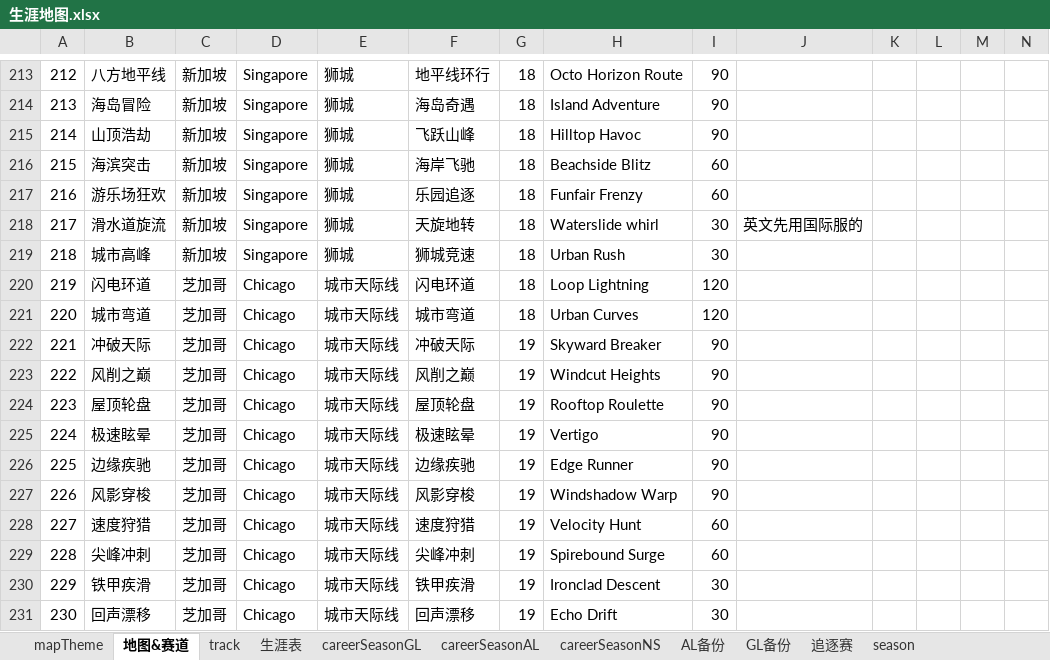
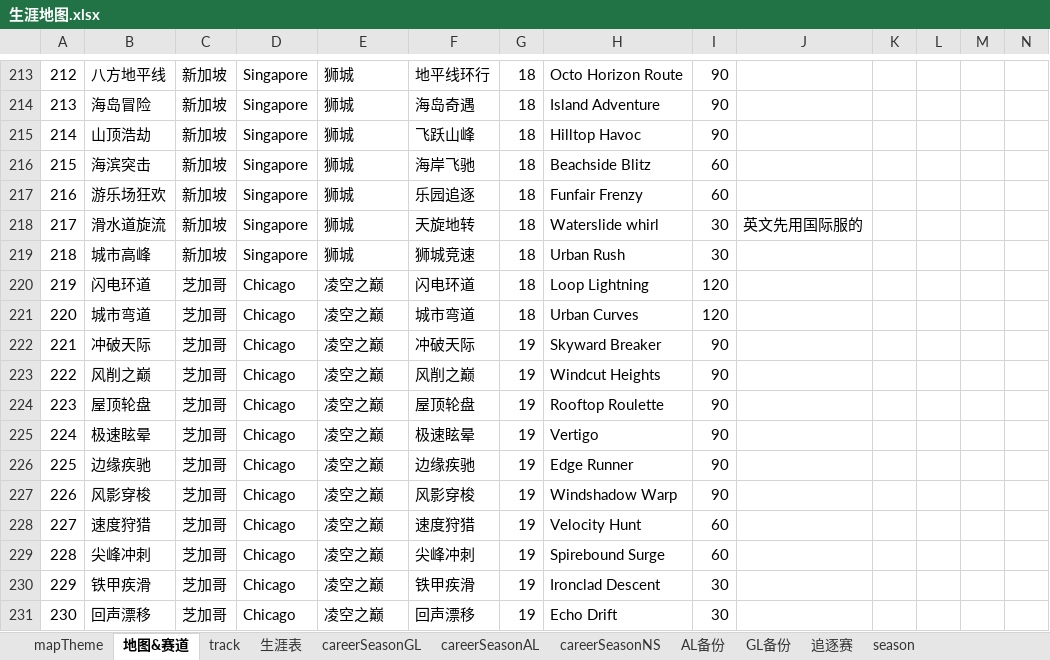
Before and after one commit to a9helper/a9-data, an Excel workbook: 生涯地图.xlsx, sheet 地图&赛道, drawn as a sheet; only a part is shown, gaps mark what is left out; values as stored, in another font and other column widths than the file's, no borders; the diff names each change by its address in the sheet, - before the commit and + after, or states it on an @@ line.

```diff
--- a/生涯地图.xlsx (sheet 地图&赛道)
+++ b/生涯地图.xlsx (sheet 地图&赛道)
-E220:E231: 城市天际线
+E220:E231: 凌空之巅
```
Also changed, not shown: sheet track, sheet mapTheme, 国服小助手.xlsx, 国际服小助手.xlsx.
